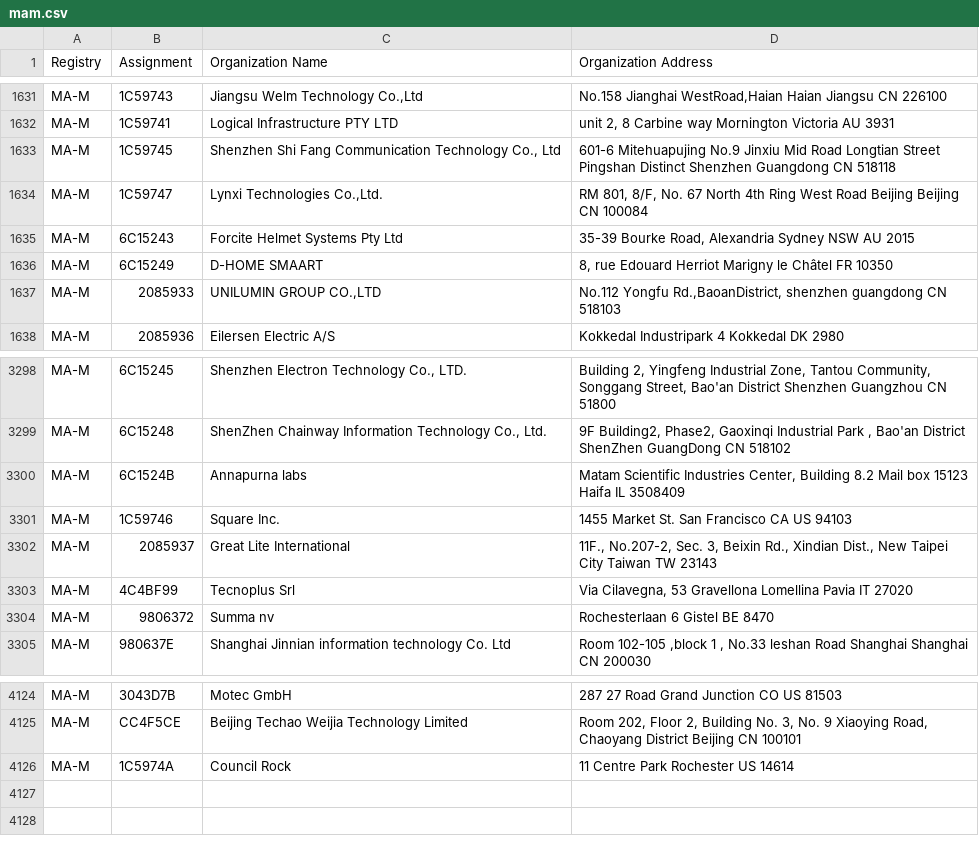
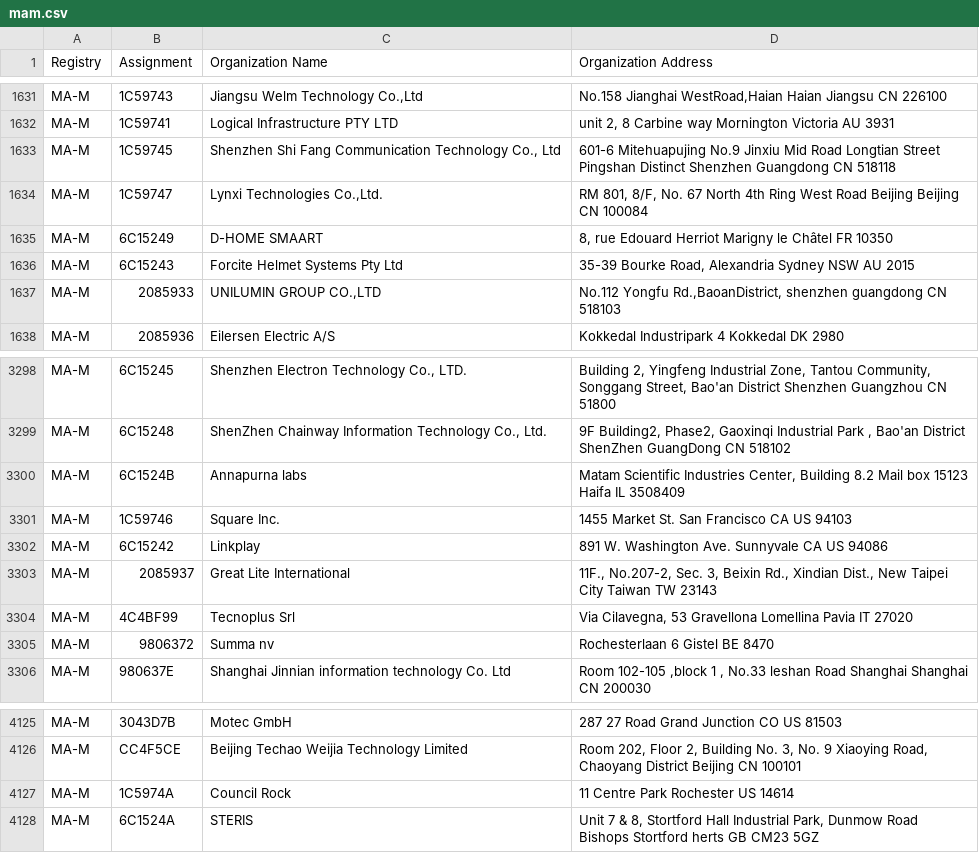
Before and after one commit to 955a0/MACAddress, a CSV file: mam.csv, drawn as a sheet; only a part is shown, gaps mark what is left out.

```diff
--- a/mam.csv
+++ b/mam.csv
@@ -1634,4 +1634,4 @@ MA-M,1C59745,"Shenzhen Shi Fang Communication Technology Co., Ltd",601-6 Mitehua
 MA-M,1C59747,"Lynxi Technologies Co.,Ltd.","RM 801, 8/F, No. 67 North 4th Ring West Road Beijing Beijing CN 100084 "
-MA-M,6C15243,Forcite Helmet Systems Pty Ltd,"35-39 Bourke Road, Alexandria Sydney NSW AU 2015 "
 MA-M,6C15249,D-HOME SMAART,"8, rue Edouard Herriot Marigny le Châtel  FR 10350 "
+MA-M,6C15243,Forcite Helmet Systems Pty Ltd,"35-39 Bourke Road, Alexandria Sydney NSW AU 2015 "
 MA-M,2085933,"UNILUMIN GROUP CO.,LTD","No.112 Yongfu Rd.,BaoanDistrict, shenzhen guangdong CN 518103 "
@@ -3301,2 +3301,3 @@ MA-M,6C1524B,Annapurna labs,"Matam Scientific Industries Center,   Building 8.2
 MA-M,1C59746,Square Inc.,1455 Market St. San Francisco CA US 94103
+MA-M,6C15242,Linkplay,891 W. Washington Ave. Sunnyvale CA US 94086
 MA-M,2085937,Great Lite International,"11F., No.207-2, Sec. 3, Beixin Rd., Xindian Dist., New Taipei City Taiwan TW 23143 "
@@ -4126 +4127,2 @@ MA-M,CC4F5CE,Beijing Techao Weijia Technology Limited,"Room 202, Floor 2, Buildi
 MA-M,1C5974A,Council Rock,11 Centre Park Rochester  US 14614
+MA-M,6C1524A,STERIS,"Unit 7 & 8, Stortford Hall Industrial Park, Dunmow Road Bishops Stortford herts GB CM23 5GZ "
```
Also changed, not shown: oui36.csv, 1 other file.
